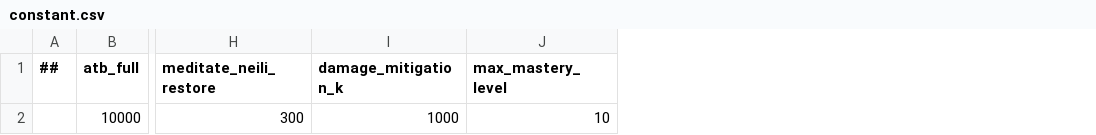
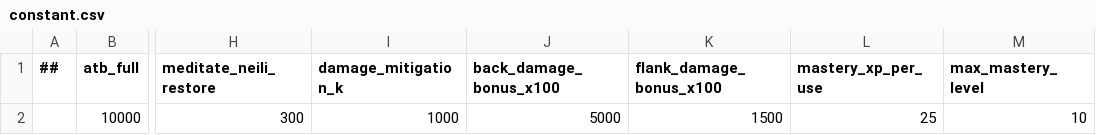
Before and after one commit to Memphis004/ProjectJianghu, a CSV file: data/tables/constant.csv, drawn as a sheet; only a part is shown, gaps mark what is left out; the diff names each change by its address in the sheet, - before the commit and + after, or states it on an @@ line.

```diff
--- a/data/tables/constant.csv
+++ b/data/tables/constant.csv
+column J (back_damage_bonus_x100), row 2: 5000
+column K (flank_damage_bonus_x100), row 2: 1500
+column L (mastery_xp_per_use), row 2: 25
```
Also changed, not shown: data/tables/attribute.csv, data/tables/background.csv, 30 other files.
